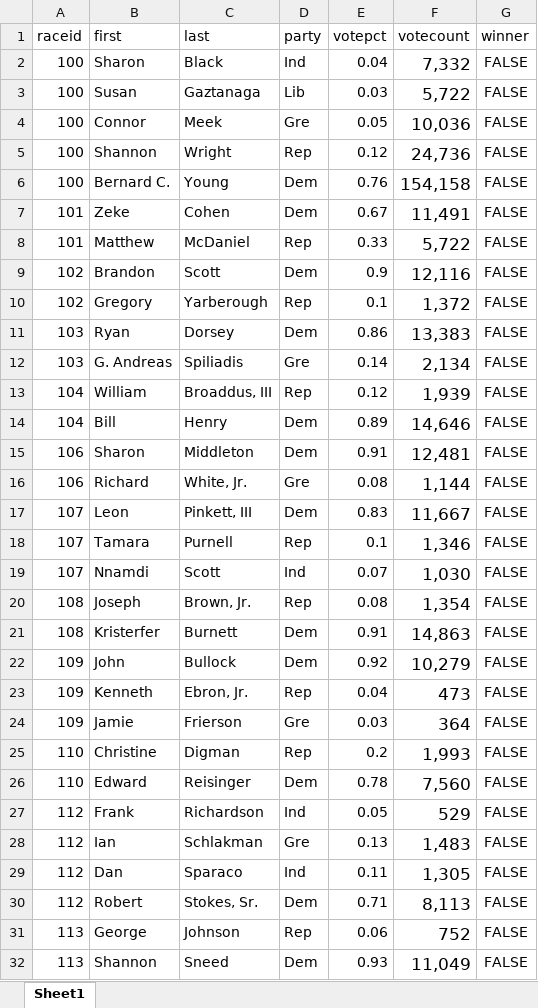
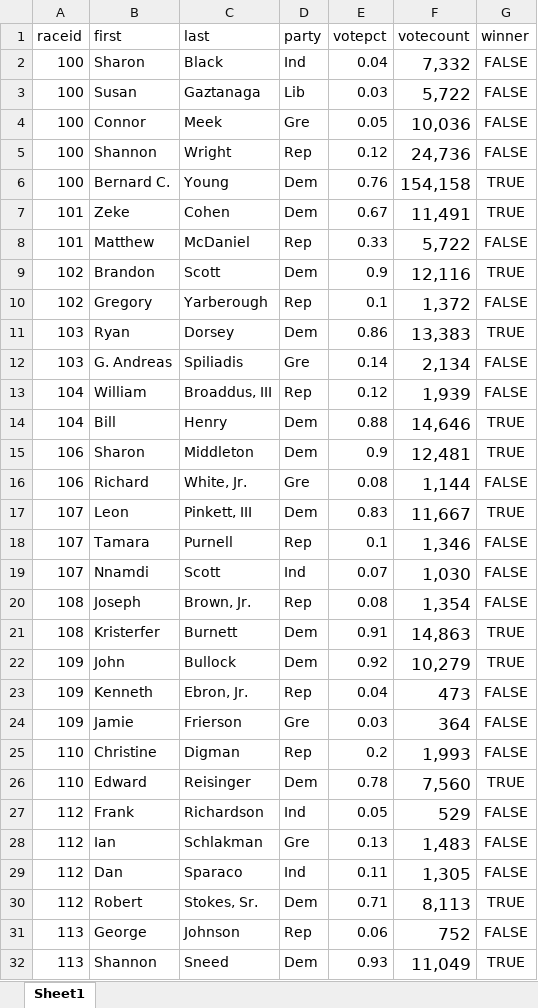
Before and after one commit to baltimore-sun-data/voter-guide-2016-live, an Excel workbook: results/council-workbook.xlsx, sheet Sheet1, drawn as a sheet; only a part is shown; values as stored, in another font and other column widths than the file's, no borders; the diff covers the shown part only; the diff names each change by its address in the sheet, - before the commit and + after, or states it on an @@ line.

Commit message:
council update, added winners

```diff
--- a/results/council-workbook.xlsx (sheet Sheet1)
+++ b/results/council-workbook.xlsx (sheet Sheet1)
-G6:G7 (winner): FALSE
+G6:G7 (winner): TRUE
-G9 (winner): FALSE
+G9 (winner): TRUE
-G11 (winner): FALSE
+G11 (winner): TRUE
-E14 (votepct): 0.89
+E14 (votepct): 0.88
-G14:G15 (winner): FALSE
+G14:G15 (winner): TRUE
-E15 (votepct): 0.91
+E15 (votepct): 0.9
-G17 (winner): FALSE
+G17 (winner): TRUE
-G21:G22 (winner): FALSE
+G21:G22 (winner): TRUE
-G26 (winner): FALSE
+G26 (winner): TRUE
-G30 (winner): FALSE
+G30 (winner): TRUE
-G32 (winner): FALSE
+G32 (winner): TRUE
```
Also changed, not shown: 2 edited cells elsewhere in this sheet, 3 other files.
